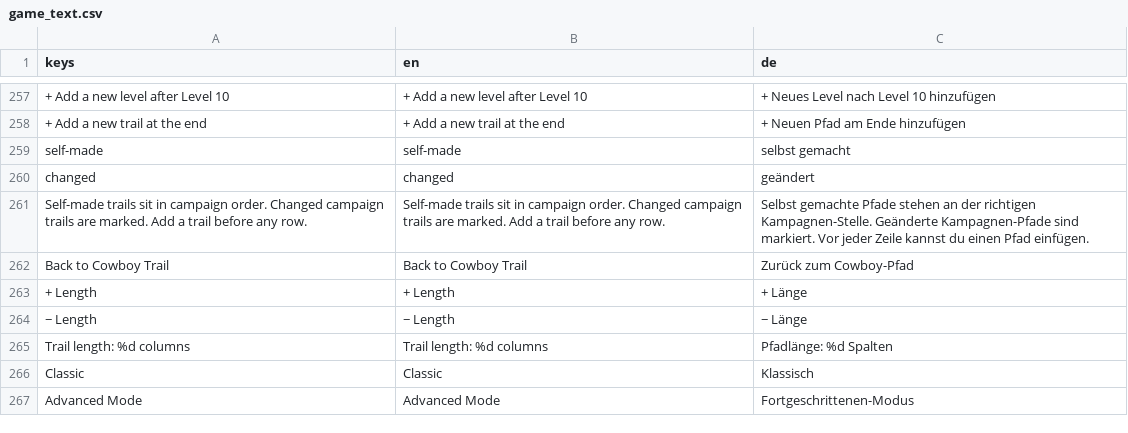
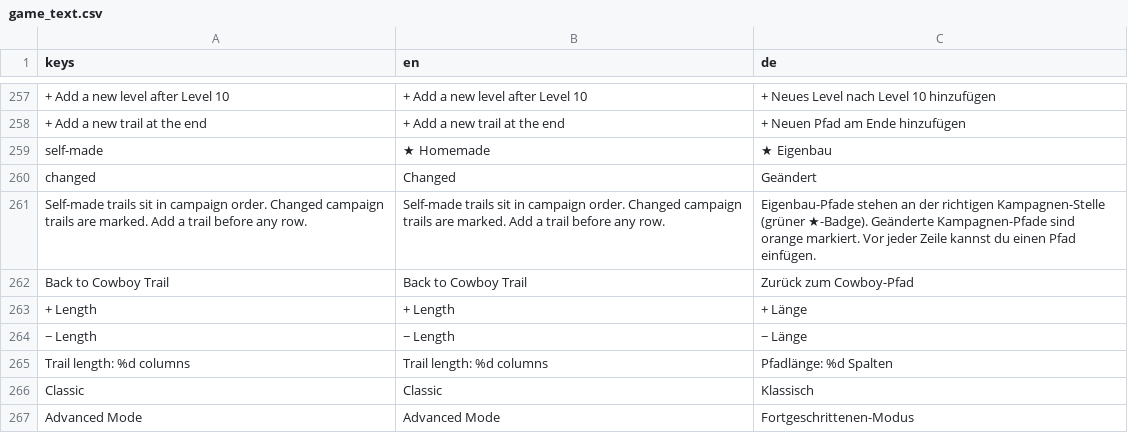
Before and after one commit to stefanObs/first-2d-jump-and-run, a CSV file: assets/i18n/game_text.csv, drawn as a sheet; only a part is shown, gaps mark what is left out; the diff names each change by its address in the sheet, - before the commit and + after, or states it on an @@ line.

```diff
--- a/assets/i18n/game_text.csv
+++ b/assets/i18n/game_text.csv
-B259 (en): self-made
+B259 (en): ★ Homemade
-C259 (de): selbst gemacht
+C259 (de): ★ Eigenbau
-B260 (en): changed
+B260 (en): Changed
-C260 (de): geändert
+C260 (de): Geändert
-C261 (de): Selbst gemachte Pfade stehen an der richtigen Kampagnen-Stelle. Geänderte Kampagnen-Pfade sind markiert. Vor…
+C261 (de): Eigenbau-Pfade stehen an der richtigen Kampagnen-Stelle (grüner ★-Badge). Geänderte Kampagnen-Pfade sind orange markiert. Vor…
```
Also changed, not shown: 4 other files.
